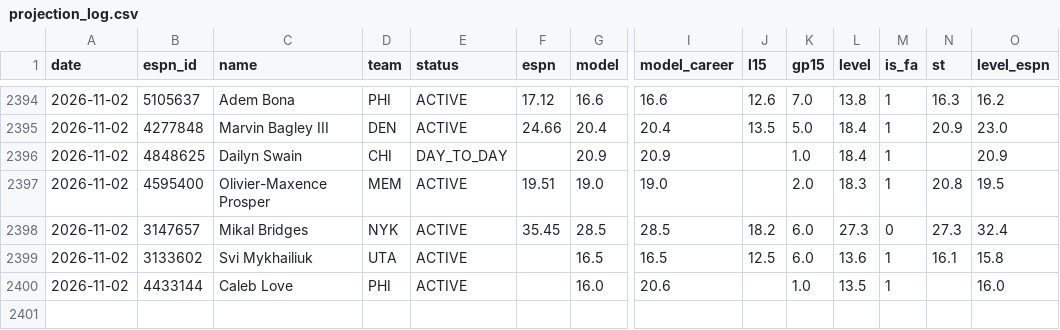
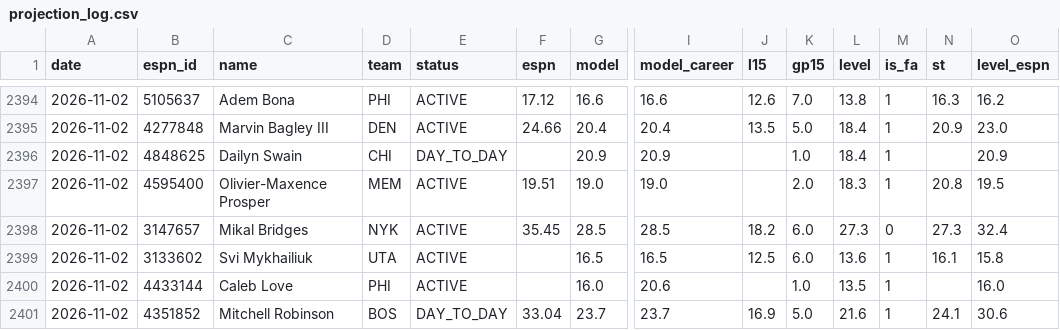
Before and after one commit to pitchafwa/delegation-hub, a CSV file: dashboard/projection_log.csv, drawn as a sheet; only a part is shown, gaps mark what is left out; rows hold the shown columns only; the diff names each change by its address in the sheet, - before the commit and + after, or states it on an @@ line.

```diff
--- a/dashboard/projection_log.csv
+++ b/dashboard/projection_log.csv
+row 2401: 2026-11-02 | 4351852 | Mitchell Robinson | BOS | DAY_TO_DAY | 33.04 | 23.7 | 23.7 | 16.9 | 5.0 | 21.6 | 1 | 24.1 | 30.6
```
Also changed, not shown: 13 other files.
